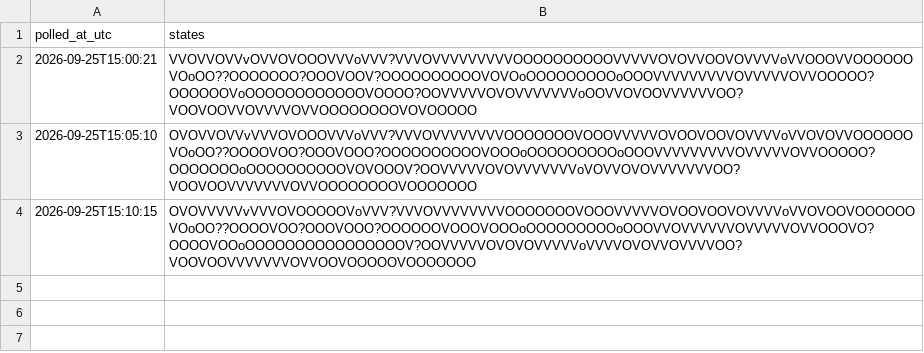
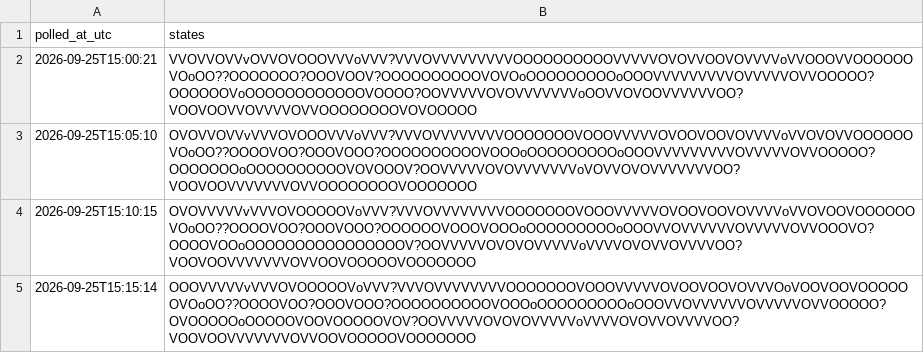
Before and after one commit to citina/curb-log, a CSV file: tools/data/ci/2026-09-25.csv, drawn as a sheet; the diff names each change by its address in the sheet, - before the commit and + after, or states it on an @@ line.

Commit message:
poll 2026-09-25T15:15:14Z

```diff
--- a/tools/data/ci/2026-09-25.csv
+++ b/tools/data/ci/2026-09-25.csv
+row 5: 2026-09-25T15:15:14 | OOOVVVVVvVVVOVOOOOOVoVVV?VVVOVVVVVVVVOOOOOOOVOOOVVVVVOVOOVOOVOVVVOoVOOVOOVOOOOOOVOoOO??OOOOVOO?OOOVOOO?OOOOOOOOOOVOOOoOOOOOOOOOoOOOVVOVVVVVVOVVVVVOVVOOOOO?OVOOOOOoOOOOOVOOVOOOOOVOV?OOVVVVVOVOVOVVVVVoVVVVOVOVVOVVVVOO?VOOVOOVVVVVVVOVVOOVOOOOOVOOOOOOO
```
